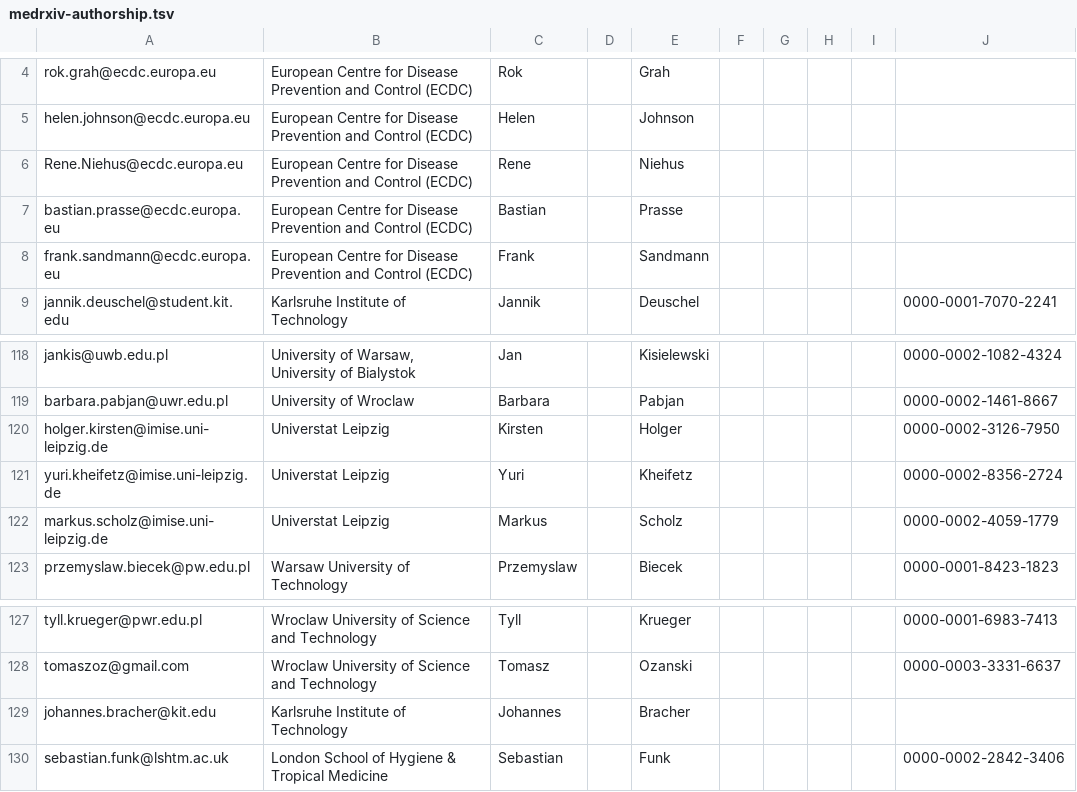
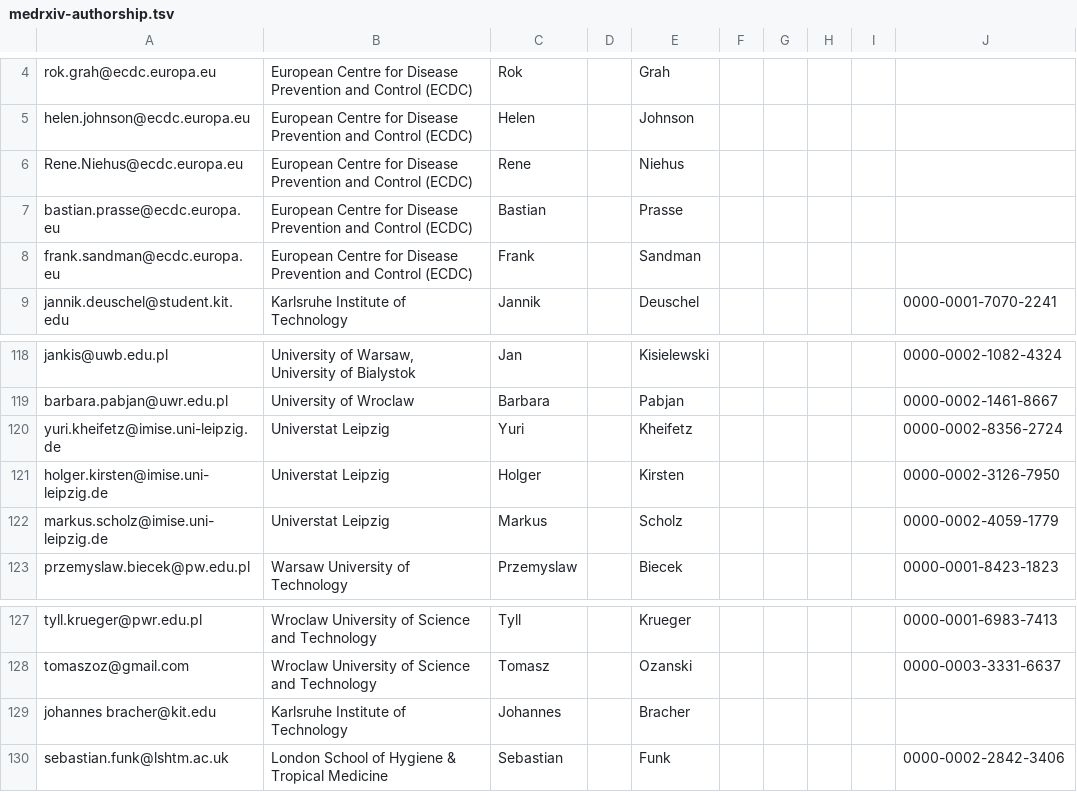
Before and after one commit to epiforecasts/euro-hub-ensemble, a TSV file: output/metadata/medrxiv-authorship.tsv, drawn as a sheet; only a part is shown, gaps mark what is left out.

```diff
--- a/output/metadata/medrxiv-authorship.tsv
+++ b/output/metadata/medrxiv-authorship.tsv
@@ -7,3 +7,3 @@ Rene.Niehus@ecdc.europa.eu	European Centre for Disease Prevention and Control (E
 bastian.prasse@ecdc.europa.eu	European Centre for Disease Prevention and Control (ECDC)	Bastian		Prasse					
-frank.sandmann@ecdc.europa.eu	European Centre for Disease Prevention and Control (ECDC)	Frank		Sandmann					
+frank.sandman@ecdc.europa.eu	European Centre for Disease Prevention and Control (ECDC)	Frank		Sandman					
 jannik.deuschel@student.kit.edu	Karlsruhe Institute of Technology	Jannik		Deuschel					0000-0001-7070-2241
@@ -119,4 +119,4 @@ jankis@uwb.edu.pl	University of Warsaw, University of Bialystok	Jan		Kisielewski
 barbara.pabjan@uwr.edu.pl	University of Wroclaw	Barbara		Pabjan					0000-0002-1461-8667
-holger.kirsten@imise.uni-leipzig.de	Universtat Leipzig	Kirsten		Holger					0000-0002-3126-7950
 yuri.kheifetz@imise.uni-leipzig.de	Universtat Leipzig	Yuri		Kheifetz					0000-0002-8356-2724
+holger.kirsten@imise.uni-leipzig.de	Universtat Leipzig	Holger		Kirsten					0000-0002-3126-7950
 markus.scholz@imise.uni-leipzig.de	Universtat Leipzig	Markus		Scholz					0000-0002-4059-1779
@@ -128,3 +128,3 @@ tyll.krueger@pwr.edu.pl	Wroclaw University of Science and Technology	Tyll		Krueg
 tomaszoz@gmail.com	Wroclaw University of Science and Technology	Tomasz		Ozanski					0000-0003-3331-6637
-johannes.bracher@kit.edu	Karlsruhe Institute of Technology	Johannes		Bracher					
+johannes bracher@kit.edu	Karlsruhe Institute of Technology	Johannes		Bracher					
 sebastian.funk@lshtm.ac.uk	London School of Hygiene & Tropical Medicine	Sebastian		Funk					0000-0002-2842-3406
```
Also changed, not shown: output/metadata/authorship_raw.csv, 13 other files.
